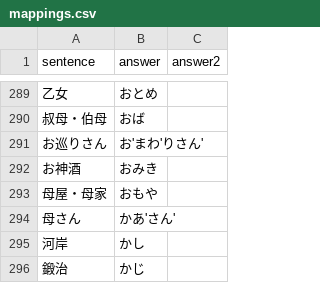
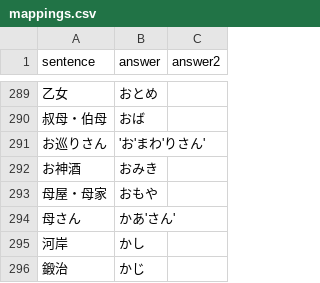
Before and after one commit to Rawahu0731/kanji-go-web, a CSV file: public/kanji/extra/mappings.csv, drawn as a sheet; only a part is shown, gaps mark what is left out.

Commit message:
hjg

```diff
--- a/public/kanji/extra/mappings.csv
+++ b/public/kanji/extra/mappings.csv
@@ -290,3 +290,3 @@ sentence,answer,answer2
 叔母・伯母,おば,
-お巡りさん,お'まわ'りさん',
+お巡りさん,'お'まわ'りさん',
 お神酒,おみき,
```
